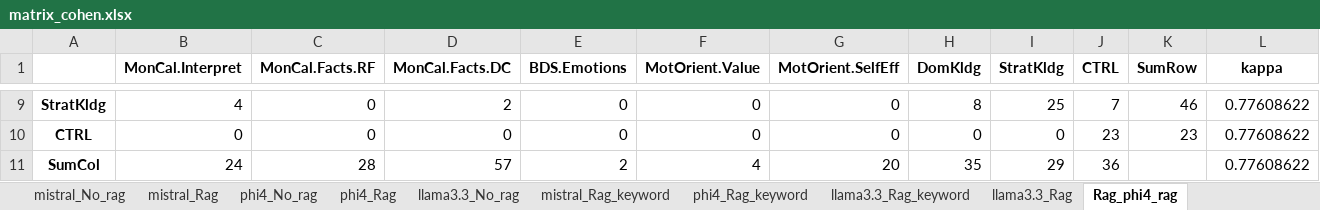
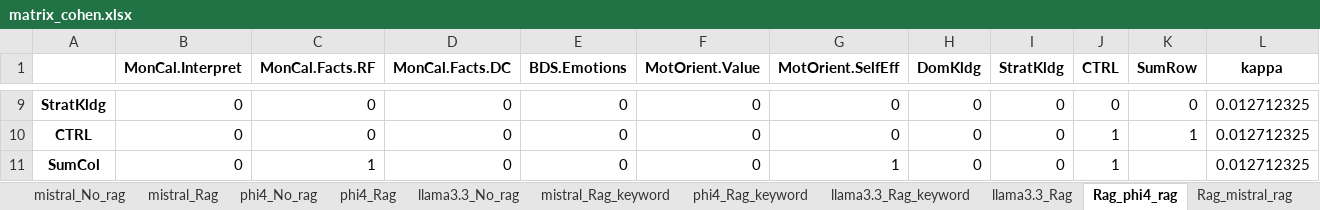
Before and after one commit to kmadou019/subjective-comment-clf, an Excel workbook: excel/matrix_cohen.xlsx, sheet Rag_phi4_rag, drawn as a sheet; only a part is shown, gaps mark what is left out; values as stored, in another font and other column widths than the file's, no borders; the diff covers the shown part only; the diff names each change by its address in the sheet, - before the commit and + after, or states it on an @@ line.

```diff
--- a/excel/matrix_cohen.xlsx (sheet Rag_phi4_rag)
+++ b/excel/matrix_cohen.xlsx (sheet Rag_phi4_rag)
+sheet tab: Rag_mistral_rag
-B9 (MonCal.Interpret): 4
+B9 (MonCal.Interpret): 0
-D9 (MonCal.Facts.DC): 2
+D9 (MonCal.Facts.DC): 0
-H9 (DomKldg): 8
+H9 (DomKldg): 0
-I9 (StratKldg): 25
+I9 (StratKldg): 0
-J9 (CTRL): 7
+J9 (CTRL): 0
-K9 (SumRow): 46
+K9 (SumRow): 0
-L9:L11 (kappa): 0.77608622
+L9:L11 (kappa): 0.012712325
-J10 (CTRL): 23
+J10 (CTRL): 1
-K10 (SumRow): 23
+K10 (SumRow): 1
-B11 (MonCal.Interpret): 24
+B11 (MonCal.Interpret): 0
-C11 (MonCal.Facts.RF): 28
+C11 (MonCal.Facts.RF): 1
-D11 (MonCal.Facts.DC): 57
+D11 (MonCal.Facts.DC): 0
-E11 (BDS.Emotions): 2
+E11 (BDS.Emotions): 0
-F11 (MotOrient.Value): 4
+F11 (MotOrient.Value): 0
-G11 (MotOrient.SelfEff): 20
+G11 (MotOrient.SelfEff): 1
-H11 (DomKldg): 35
+H11 (DomKldg): 0
-I11 (StratKldg): 29
+I11 (StratKldg): 0
-J11 (CTRL): 36
+J11 (CTRL): 1
```
Also changed, not shown: 37 edited cells elsewhere in this sheet, other sheet tabs, excel/performance.xlsx, 3 other files.
